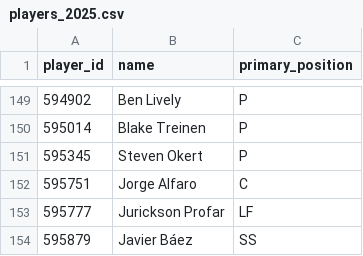
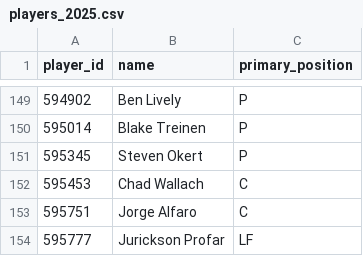
Before and after one commit to pmathur6/full-credit-wpa, a CSV file: reference/players_2025.csv, drawn as a sheet; only a part is shown, gaps mark what is left out; the shorter side is filled out with more unchanged rows.

```diff
--- a/reference/players_2025.csv
+++ b/reference/players_2025.csv
@@ -151,2 +151,3 @@ player_id,name,primary_position
 595345,Steven Okert,P
+595453,Chad Wallach,C
 595751,Jorge Alfaro,C
```
Also changed, not shown: output/players_2025.csv, 4 other files.
